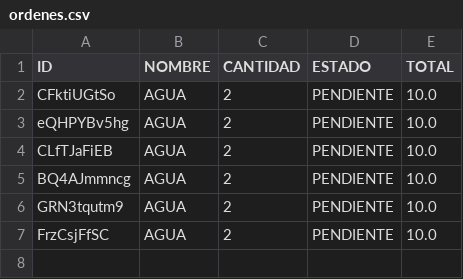
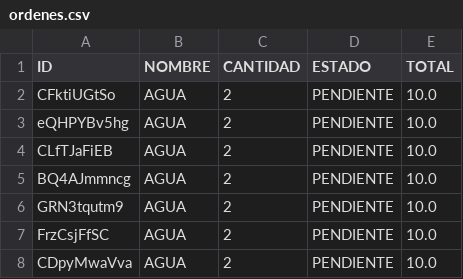
Before and after one commit to sriveraufm/Proyecto-Estructura-de-Datos, a CSV file: ordenes.csv, drawn as a sheet.

```diff
--- a/ordenes.csv
+++ b/ordenes.csv
@@ -7 +7,2 @@ GRN3tqutm9,AGUA,2,PENDIENTE,10.0
 FrzCsjFfSC,AGUA,2,PENDIENTE,10.0
+CDpyMwaVva,AGUA,2,PENDIENTE,10.0
```
Also changed, not shown: 3 other files.
